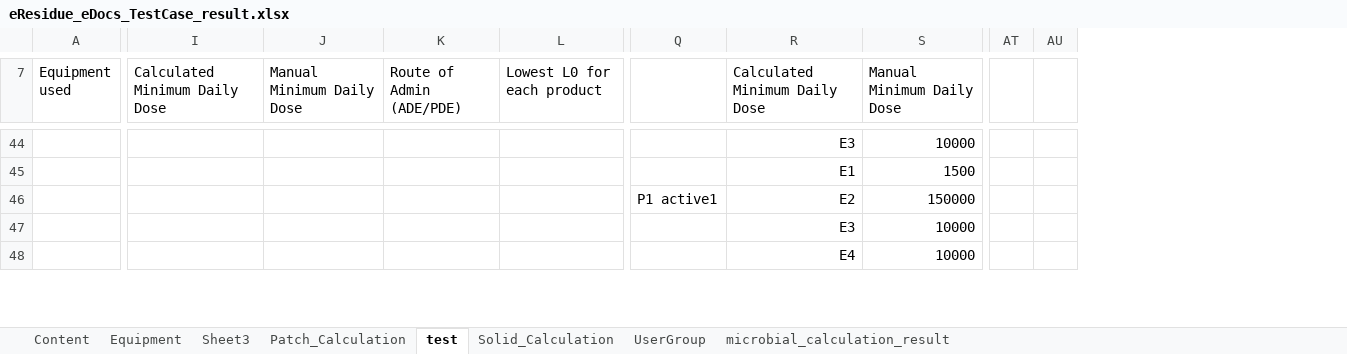
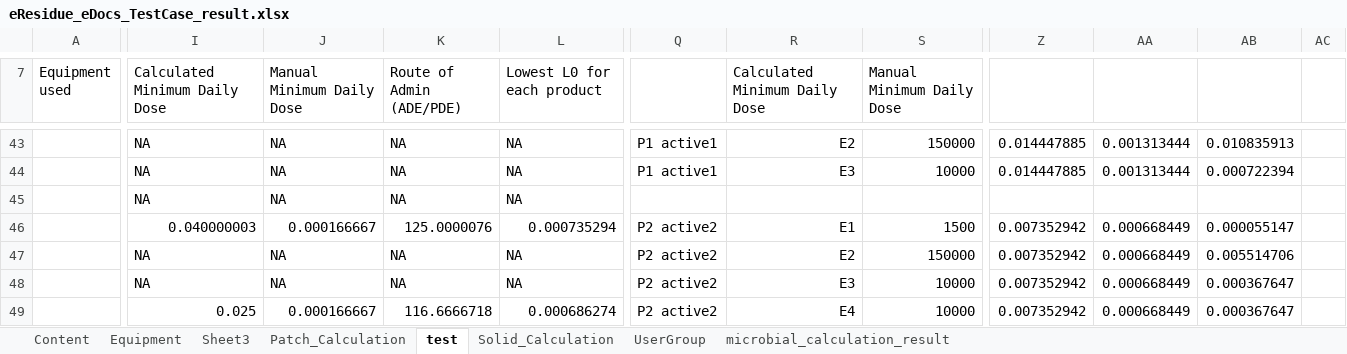
Before and after one commit to thiyagu13/CV-Docs, an Excel workbook: eResidue_CV_eDocs/src/Test Data/eResidue_eDocs_TestCase_result.xlsx, sheet test, drawn as a sheet; only a part is shown, gaps mark what is left out; values as stored, in another font and other column widths than the file's, no cell formats; charts and pictures not drawn; removed rows and columns are numbered as before the commit, all else as after; rows hold the shown columns only; the diff covers the shown part only; the diff names each change by its address in the sheet, - before the commit and + after, or states it on an @@ line.

```diff
--- a/eResidue_CV_eDocs/src/Test Data/eResidue_eDocs_TestCase_result.xlsx (sheet test)
+++ b/eResidue_CV_eDocs/src/Test Data/eResidue_eDocs_TestCase_result.xlsx (sheet test)
+column Z, row 43: 0.014447885; rows 48-49: 0.007352942 | 0.007352942
+column AA, row 43: 0.001313444; rows 48-49: 0.000668449 | 0.000668449
+column AB, row 43: 0.010835913; rows 48-49: 0.000367647 | 0.000367647
+column AC, empty
-column AT, empty
-column AU, empty
-I43 (Calculated Minimum Daily Dose): (empty)
+I43 (Calculated Minimum Daily Dose): NA
-J43 (Manual Minimum Daily Dose): (empty)
+J43 (Manual Minimum Daily Dose): NA
-K43 (Route of Admin (ADE/PDE)): (empty)
+K43 (Route of Admin (ADE/PDE)): NA
-L43 (Lowest L0 for each product): (empty)
+L43 (Lowest L0 for each product): NA
-Q43: (empty)
+Q43: P1 active1
-R43 (Calculated Minimum Daily Dose): E3
+R43 (Calculated Minimum Daily Dose): E2
-S43 (Manual Minimum Daily Dose): 10000
+S43 (Manual Minimum Daily Dose): 150000
-row 45:  |  |  |  |  |  | E1 | 1500
+row 44:  | NA | NA | NA | NA | P1 active1 | E3 | 10000 | 0.014447885 | 0.001313444 | 0.000722394
+row 45:  | NA | NA | NA | NA
+row 46:  | 0.040000003 | 0.000166667 | 125.0000076 | 0.000735294 | P2 active2 | E1 | 1500 | 0.007352942 | 0.000668449 | 0.000055147
+row 47:  | NA | NA | NA | NA | P2 active2 | E2 | 150000 | 0.007352942 | 0.000668449 | 0.005514706
-I48 (Calculated Minimum Daily Dose): (empty)
+I48 (Calculated Minimum Daily Dose): NA
-J48 (Manual Minimum Daily Dose): (empty)
+J48 (Manual Minimum Daily Dose): NA
-K48 (Route of Admin (ADE/PDE)): (empty)
+K48 (Route of Admin (ADE/PDE)): NA
-L48 (Lowest L0 for each product): (empty)
+L48 (Lowest L0 for each product): NA
-Q48: P1 active1
+Q48: P2 active2
-R48 (Calculated Minimum Daily Dose): E2
+R48 (Calculated Minimum Daily Dose): E3
-S48 (Manual Minimum Daily Dose): 150000
+S48 (Manual Minimum Daily Dose): 10000
-I49 (Calculated Minimum Daily Dose): (empty)
+I49 (Calculated Minimum Daily Dose): 0.025
-J49 (Manual Minimum Daily Dose): (empty)
+J49 (Manual Minimum Daily Dose): 0.000166667
-K49 (Route of Admin (ADE/PDE)): (empty)
+K49 (Route of Admin (ADE/PDE)): 116.6666718
-L49 (Lowest L0 for each product): (empty)
+L49 (Lowest L0 for each product): 0.000686274
-Q49: (empty)
+Q49: P2 active2
-R49 (Calculated Minimum Daily Dose): E3
+R49 (Calculated Minimum Daily Dose): E4
-row 48:  |  |  |  |  |  | E4 | 10000
```
Also changed, not shown: 17 added rows, 18 removed rows, 4 removed columns, 128 edited cells and merged cells elsewhere in this sheet, cell formats, 50 other files.
